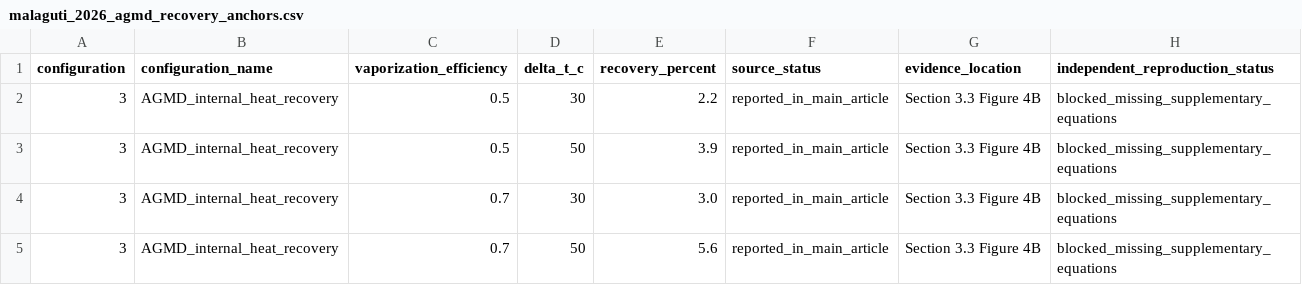
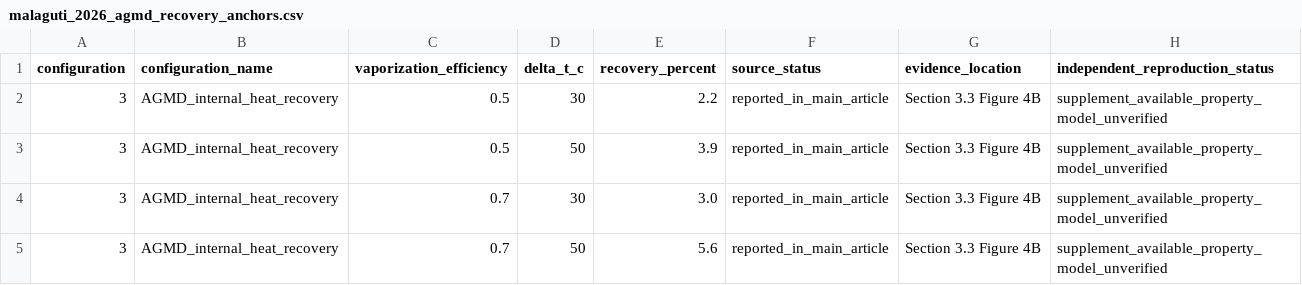
Before and after one commit to jouzia/ai-waste-heat-water, a CSV file: 05_validation/data/malaguti_2026_agmd_recovery_anchors.csv, drawn as a sheet.

Commit message:
data: update recovery anchor audit status

```diff
--- a/05_validation/data/malaguti_2026_agmd_recovery_anchors.csv
+++ b/05_validation/data/malaguti_2026_agmd_recovery_anchors.csv
@@ -1,5 +1,5 @@
 configuration,configuration_name,vaporization_efficiency,delta_t_c,recovery_percent,source_status,evidence_location,independent_reproduction_status
-3,AGMD_internal_heat_recovery,0.5,30,2.2,reported_in_main_article,Section 3.3 Figure 4B,blocked_missing_supplementary_equations
-3,AGMD_internal_heat_recovery,0.5,50,3.9,reported_in_main_article,Section 3.3 Figure 4B,blocked_missing_supplementary_equations
-3,AGMD_internal_heat_recovery,0.7,30,3.0,reported_in_main_article,Section 3.3 Figure 4B,blocked_missing_supplementary_equations
-3,AGMD_internal_heat_recovery,0.7,50,5.6,reported_in_main_article,Section 3.3 Figure 4B,blocked_missing_supplementary_equations
+3,AGMD_internal_heat_recovery,0.5,30,2.2,reported_in_main_article,Section 3.3 Figure 4B,supplement_available_property_model_unverified
+3,AGMD_internal_heat_recovery,0.5,50,3.9,reported_in_main_article,Section 3.3 Figure 4B,supplement_available_property_model_unverified
+3,AGMD_internal_heat_recovery,0.7,30,3.0,reported_in_main_article,Section 3.3 Figure 4B,supplement_available_property_model_unverified
+3,AGMD_internal_heat_recovery,0.7,50,5.6,reported_in_main_article,Section 3.3 Figure 4B,supplement_available_property_model_unverified
```
